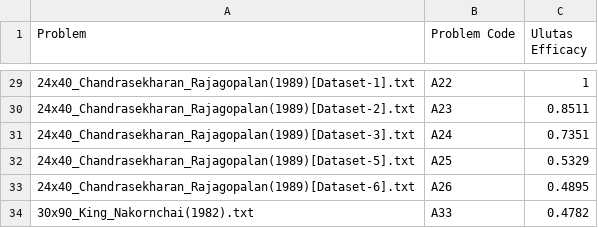
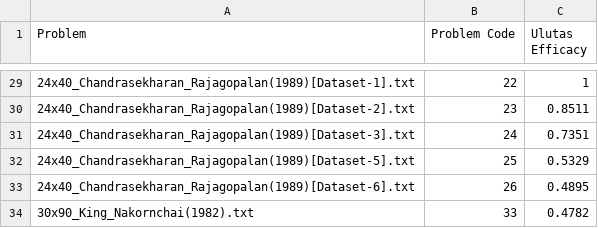
Before and after one commit to jossanlop/cell-formation, a CSV file: ulutas_results.csv, drawn as a sheet; only a part is shown, gaps mark what is left out; the diff covers the shown part only.

```diff
--- a/ulutas_results.csv
+++ b/ulutas_results.csv
@@ -29,6 +29,6 @@ Problem,Problem Code,Ulutas Efficacy
-24x40_Chandrasekharan_Rajagopalan(1989)[Dataset-1].txt,A22,1
-24x40_Chandrasekharan_Rajagopalan(1989)[Dataset-2].txt,A23,0.8511
-24x40_Chandrasekharan_Rajagopalan(1989)[Dataset-3].txt,A24,0.7351
-24x40_Chandrasekharan_Rajagopalan(1989)[Dataset-5].txt,A25,0.5329
-24x40_Chandrasekharan_Rajagopalan(1989)[Dataset-6].txt,A26,0.4895
-30x90_King_Nakornchai(1982).txt,A33,0.4782
+24x40_Chandrasekharan_Rajagopalan(1989)[Dataset-1].txt,22,1
+24x40_Chandrasekharan_Rajagopalan(1989)[Dataset-2].txt,23,0.8511
+24x40_Chandrasekharan_Rajagopalan(1989)[Dataset-3].txt,24,0.7351
+24x40_Chandrasekharan_Rajagopalan(1989)[Dataset-5].txt,25,0.5329
+24x40_Chandrasekharan_Rajagopalan(1989)[Dataset-6].txt,26,0.4895
+30x90_King_Nakornchai(1982).txt,33,0.4782
```
Also changed, not shown: 27 edited cells elsewhere in this file, 3 other files.
